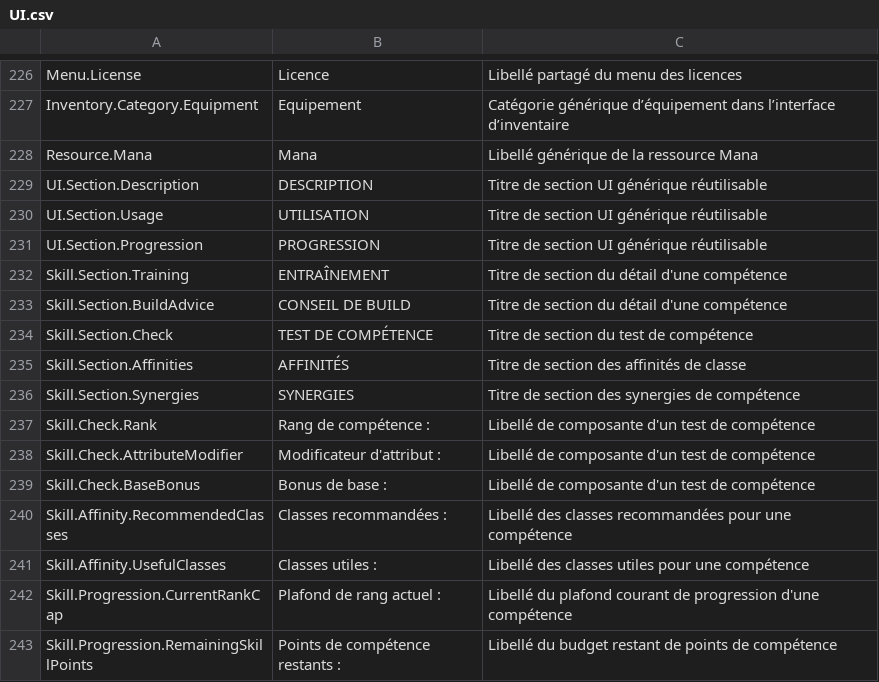
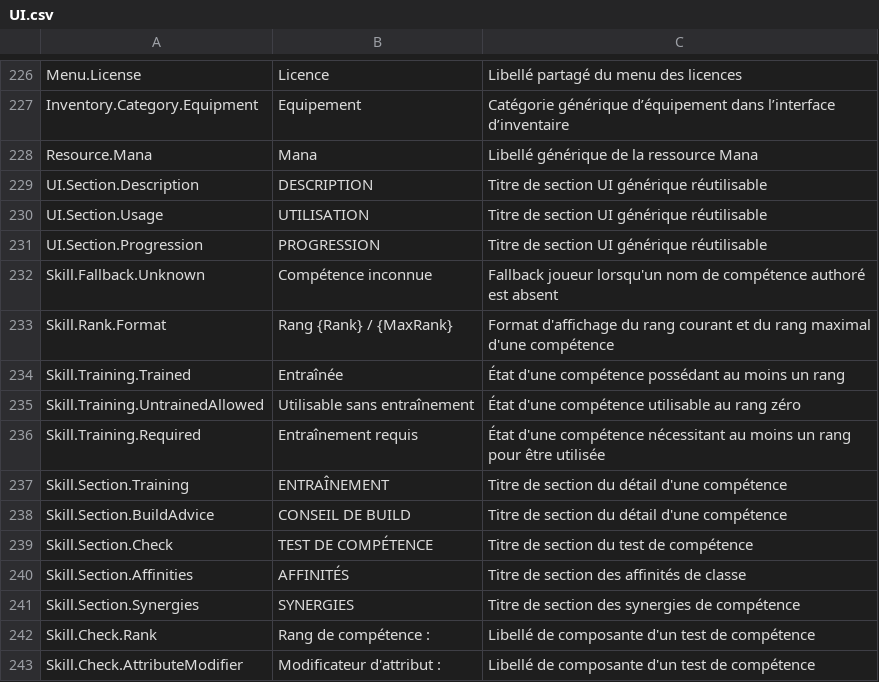
Before and after one commit to PhilippeMartin1964/GrimrockPrototype, a CSV file: Localization/Source/UI.csv, drawn as a sheet; only a part is shown, gaps mark what is left out; the shorter side is filled out with more unchanged rows; the diff names each change by its address in the sheet, - before the commit and + after, or states it on an @@ line.

Commit message:
UI-TEXT-CENTRAL01.3 centralize remaining Skill vocabulary

```diff
--- a/Localization/Source/UI.csv
+++ b/Localization/Source/UI.csv
+row 232: Skill.Fallback.Unknown | Compétence inconnue | Fallback joueur lorsqu'un nom de compétence authoré est absent
+row 233: Skill.Rank.Format | Rang {Rank} / {MaxRank} | Format d'affichage du rang courant et du rang maximal d'une compétence
+row 234: Skill.Training.Trained | Entraînée | État d'une compétence possédant au moins un rang
+row 235: Skill.Training.UntrainedAllowed | Utilisable sans entraînement | État d'une compétence utilisable au rang zéro
+row 236: Skill.Training.Required | Entraînement requis | État d'une compétence nécessitant au moins un rang pour être utilisée
```
Also changed, not shown: 6 other files.
